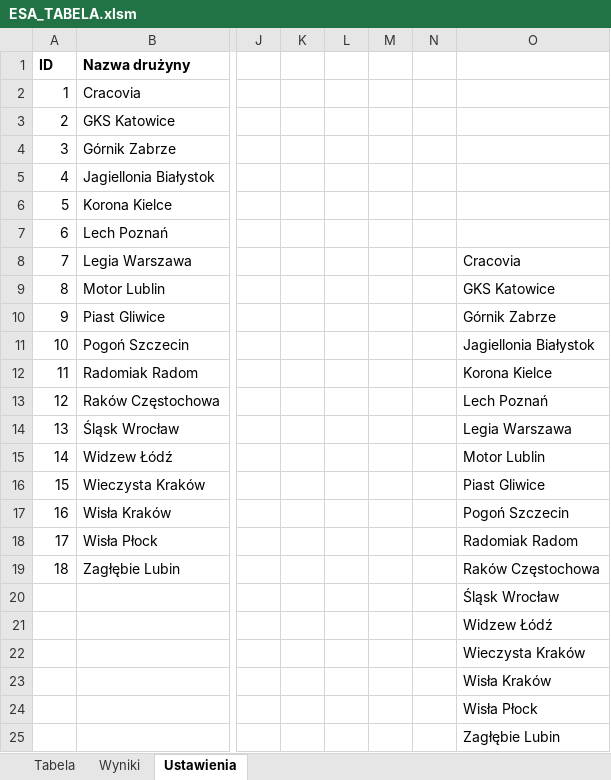
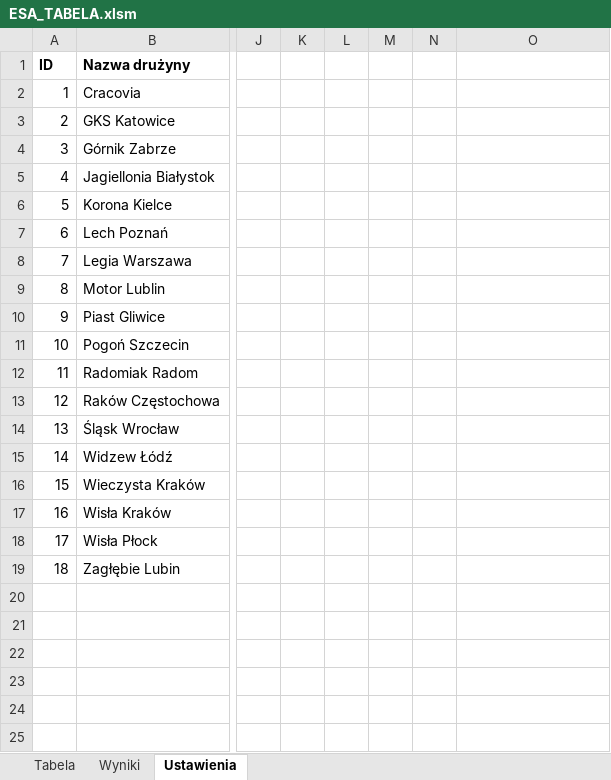
Before and after one commit to luQas1929/Tabela-Ligowa, an Excel workbook: ESA_TABELA.xlsm, sheet Ustawienia, drawn as a sheet; only a part is shown, gaps mark what is left out; values as stored, in another font and other column widths than the file's, no borders; rows hold the shown columns only; the diff names each change by its address in the sheet, - before the commit and + after, or states it on an @@ line.

Commit message:
Add files via upload

```diff
--- a/ESA_TABELA.xlsm (sheet Ustawienia)
+++ b/ESA_TABELA.xlsm (sheet Ustawienia)
-O8: Cracovia
+O8: (empty)
-O9: GKS Katowice
+O9: (empty)
-O10: Górnik Zabrze
+O10: (empty)
-O11: Jagiellonia Białystok
+O11: (empty)
-O12: Korona Kielce
+O12: (empty)
-O13: Lech Poznań
+O13: (empty)
-O14: Legia Warszawa
+O14: (empty)
-O15: Motor Lublin
+O15: (empty)
-O16: Piast Gliwice
+O16: (empty)
-O17: Pogoń Szczecin
+O17: (empty)
-O18: Radomiak Radom
+O18: (empty)
-O19: Raków Częstochowa
+O19: (empty)
-row 20:  |  |  |  |  |  |  | Śląsk Wrocław
-row 21:  |  |  |  |  |  |  | Widzew Łódź
-row 22:  |  |  |  |  |  |  | Wieczysta Kraków
-row 23:  |  |  |  |  |  |  | Wisła Kraków
-row 24:  |  |  |  |  |  |  | Wisła Płock
-row 25:  |  |  |  |  |  |  | Zagłębie Lubin
```
